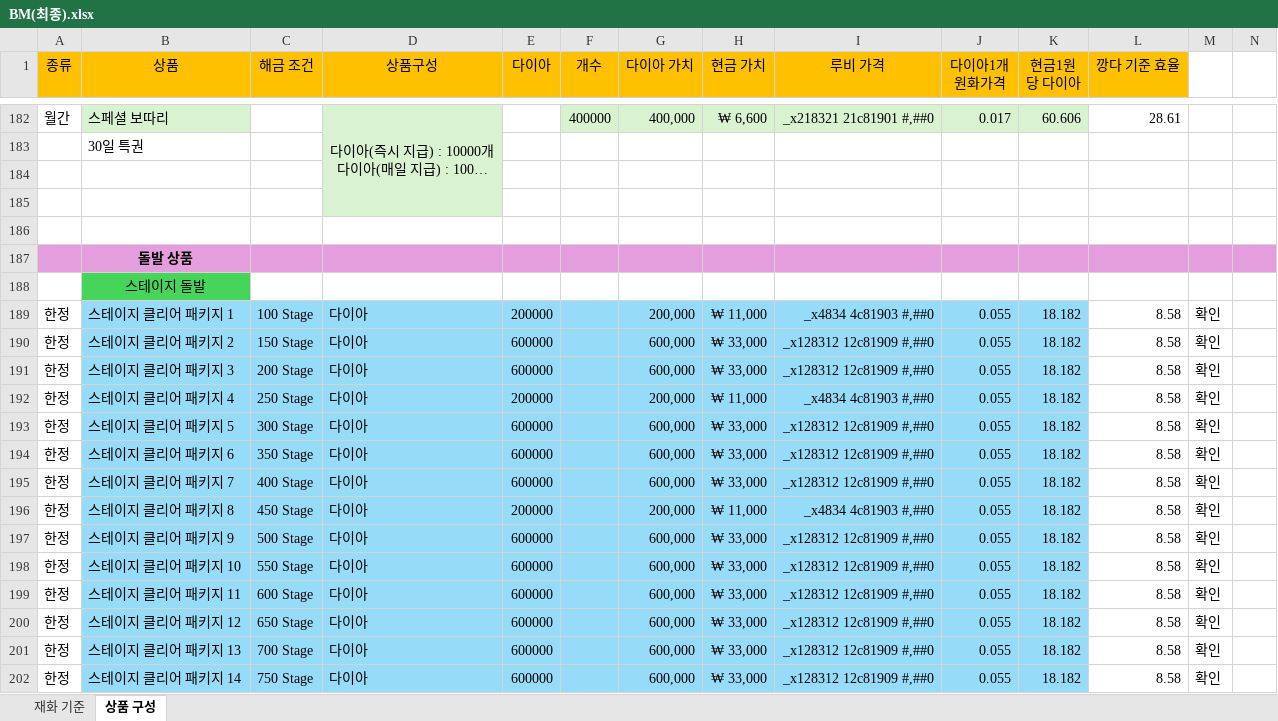
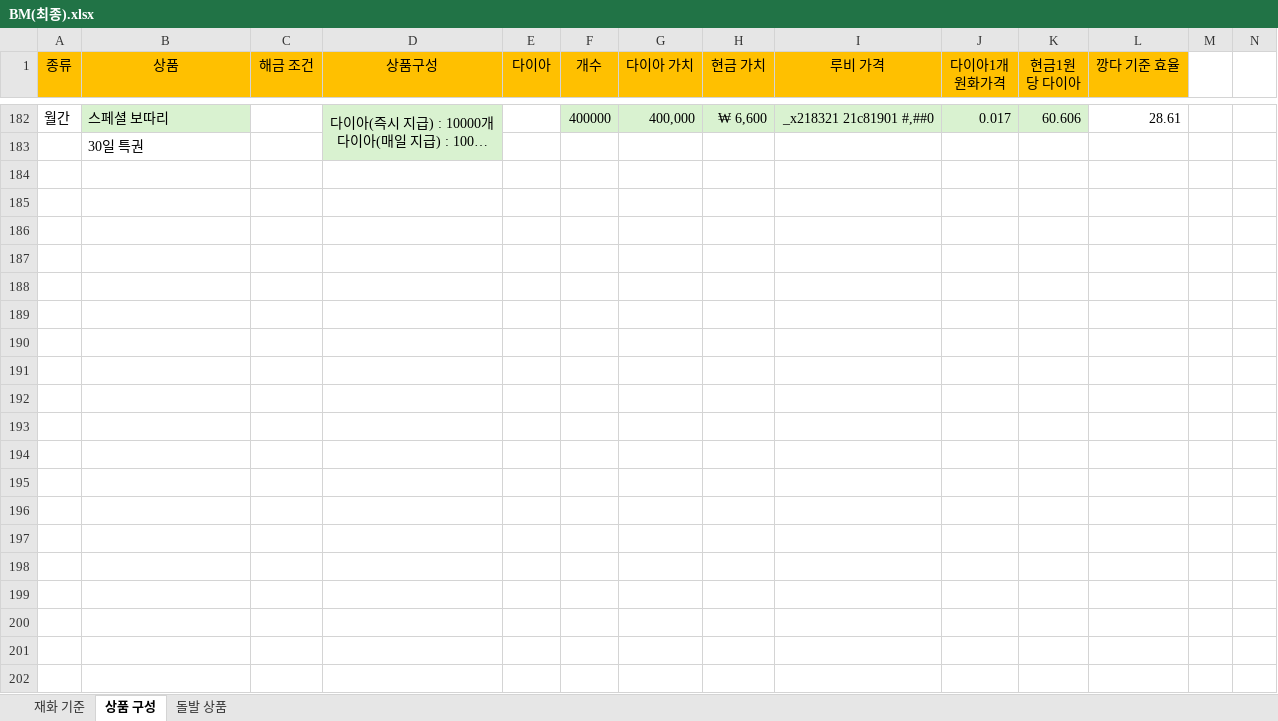
Before and after one commit to asgasgasgasfasfas/exel, an Excel workbook: BM(최종).xlsx, sheet 상품 구성, drawn as a sheet; only a part is shown, gaps mark what is left out; long unchanged cells end in …; values as stored, in another font and other column widths than the file's, no borders; conditional formats not drawn; rows hold the shown columns only; the diff covers the shown part only; the diff names each change by its address in the sheet, - before the commit and + after, or states it on an @@ line.

```diff
--- a/BM(최종).xlsx (sheet 상품 구성)
+++ b/BM(최종).xlsx (sheet 상품 구성)
+sheet tab: 돌발 상품
-row 184: (empty)
-row 185: (empty)
-row 186: (empty)
-row 187:  | 돌발 상품
-row 188:  | 스테이지 돌발
-row 189: 한정 | 스테이지 클리어 패키지 1 | 100 Stage | 다이아 | 200000 |  | 200,000 | ₩ 11,000 | _x4834 4c81903 #,##0 | 0.055 | 18.182 | 8.58 | 확인
-row 190: 한정 | 스테이지 클리어 패키지 2 | 150 Stage | 다이아 | 600000 |  | 600,000 | ₩ 33,000 | _x128312 12c81909 #,##0 | 0.055 | 18.182 | 8.58 | 확인
-row 191: 한정 | 스테이지 클리어 패키지 3 | 200 Stage | 다이아 | 600000 |  | 600,000 | ₩ 33,000 | _x128312 12c81909 #,##0 | 0.055 | 18.182 | 8.58 | 확인
-row 192: 한정 | 스테이지 클리어 패키지 4 | 250 Stage | 다이아 | 200000 |  | 200,000 | ₩ 11,000 | _x4834 4c81903 #,##0 | 0.055 | 18.182 | 8.58 | 확인
-row 193: 한정 | 스테이지 클리어 패키지 5 | 300 Stage | 다이아 | 600000 |  | 600,000 | ₩ 33,000 | _x128312 12c81909 #,##0 | 0.055 | 18.182 | 8.58 | 확인
-row 194: 한정 | 스테이지 클리어 패키지 6 | 350 Stage | 다이아 | 600000 |  | 600,000 | ₩ 33,000 | _x128312 12c81909 #,##0 | 0.055 | 18.182 | 8.58 | 확인
-row 195: 한정 | 스테이지 클리어 패키지 7 | 400 Stage | 다이아 | 600000 |  | 600,000 | ₩ 33,000 | _x128312 12c81909 #,##0 | 0.055 | 18.182 | 8.58 | 확인
-row 196: 한정 | 스테이지 클리어 패키지 8 | 450 Stage | 다이아 | 200000 |  | 200,000 | ₩ 11,000 | _x4834 4c81903 #,##0 | 0.055 | 18.182 | 8.58 | 확인
-row 197: 한정 | 스테이지 클리어 패키지 9 | 500 Stage | 다이아 | 600000 |  | 600,000 | ₩ 33,000 | _x128312 12c81909 #,##0 | 0.055 | 18.182 | 8.58 | 확인
-row 198: 한정 | 스테이지 클리어 패키지 10 | 550 Stage | 다이아 | 600000 |  | 600,000 | ₩ 33,000 | _x128312 12c81909 #,##0 | 0.055 | 18.182 | 8.58 | 확인
-row 199: 한정 | 스테이지 클리어 패키지 11 | 600 Stage | 다이아 | 600000 |  | 600,000 | ₩ 33,000 | _x128312 12c81909 #,##0 | 0.055 | 18.182 | 8.58 | 확인
-row 200: 한정 | 스테이지 클리어 패키지 12 | 650 Stage | 다이아 | 600000 |  | 600,000 | ₩ 33,000 | _x128312 12c81909 #,##0 | 0.055 | 18.182 | 8.58 | 확인
-row 201: 한정 | 스테이지 클리어 패키지 13 | 700 Stage | 다이아 | 600000 |  | 600,000 | ₩ 33,000 | _x128312 12c81909 #,##0 | 0.055 | 18.182 | 8.58 | 확인
-row 202: 한정 | 스테이지 클리어 패키지 14 | 750 Stage | 다이아 | 600000 |  | 600,000 | ₩ 33,000 | _x128312 12c81909 #,##0 | 0.055 | 18.182 | 8.58 | 확인
```
Also changed, not shown: 105 removed rows elsewhere in this sheet.
